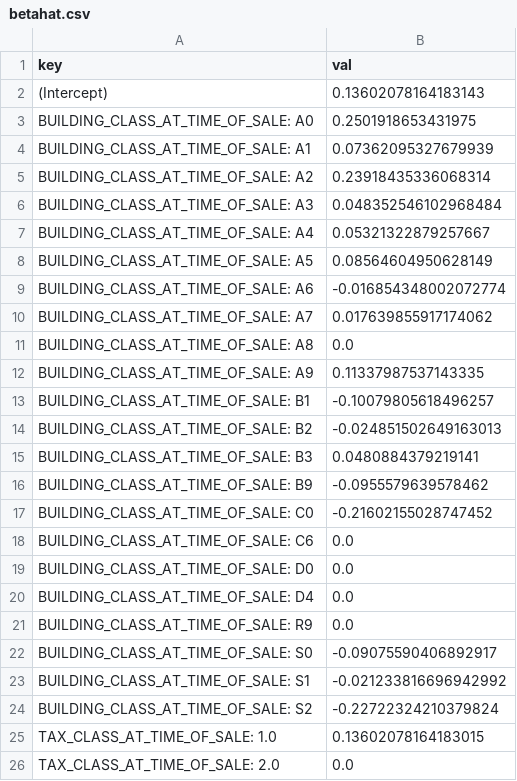
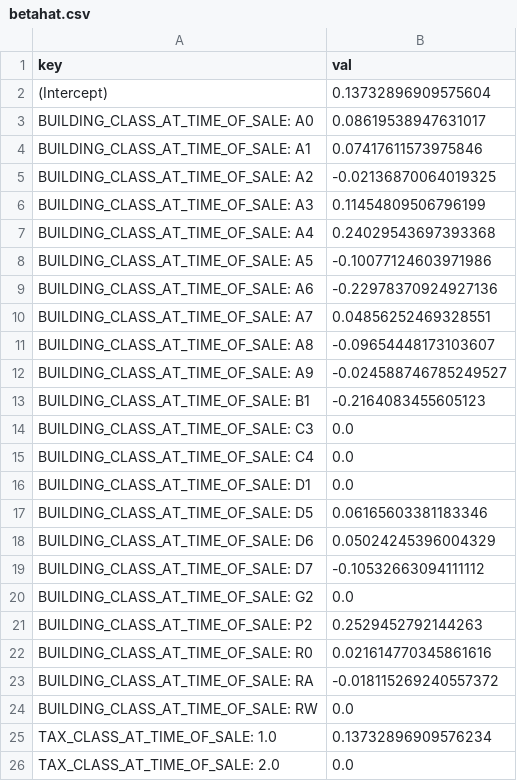
Before and after one commit to gwb/rdd-coverage, a CSV file: Maxime/NYC/betahat.csv, drawn as a sheet; removed rows and columns are numbered as before the commit, all else as after; the diff names each change by its address in the sheet, - before the commit and + after, or states it on an @@ line.

```diff
--- a/Maxime/NYC/betahat.csv
+++ b/Maxime/NYC/betahat.csv
-B2 (val): 0.13602078164183143
+B2 (val): 0.13732896909575604
-B3 (val): 0.2501918653431975
+B3 (val): 0.08619538947631017
-B4 (val): 0.07362095327679939
+B4 (val): 0.07417611573975846
-B5 (val): 0.23918435336068314
+B5 (val): -0.02136870064019325
-B6 (val): 0.048352546102968484
+B6 (val): 0.11454809506796199
-B7 (val): 0.05321322879257667
+B7 (val): 0.24029543697393368
-B8 (val): 0.08564604950628149
+B8 (val): -0.10077124603971986
-B9 (val): -0.016854348002072774
+B9 (val): -0.22978370924927136
-B10 (val): 0.017639855917174062
+B10 (val): 0.04856252469328551
-B11 (val): 0.0
+B11 (val): -0.09654448173103607
-B12 (val): 0.11337987537143335
+B12 (val): -0.024588746785249527
-B13 (val): -0.10079805618496257
+B13 (val): -0.2164083455605123
-row 14: BUILDING_CLASS_AT_TIME_OF_SALE: B2 | -0.024851502649163013
-row 15: BUILDING_CLASS_AT_TIME_OF_SALE: B3 | 0.0480884379219141
-row 16: BUILDING_CLASS_AT_TIME_OF_SALE: B9 | -0.0955579639578462
-row 17: BUILDING_CLASS_AT_TIME_OF_SALE: C0 | -0.21602155028747452
-A14 (key): BUILDING_CLASS_AT_TIME_OF_SALE: C6
+A14 (key): BUILDING_CLASS_AT_TIME_OF_SALE: C3
-A15 (key): BUILDING_CLASS_AT_TIME_OF_SALE: D0
+A15 (key): BUILDING_CLASS_AT_TIME_OF_SALE: C4
-A16 (key): BUILDING_CLASS_AT_TIME_OF_SALE: D4
+A16 (key): BUILDING_CLASS_AT_TIME_OF_SALE: D1
+row 17: BUILDING_CLASS_AT_TIME_OF_SALE: D5 | 0.06165603381183346
+row 18: BUILDING_CLASS_AT_TIME_OF_SALE: D6 | 0.05024245396004329
+row 19: BUILDING_CLASS_AT_TIME_OF_SALE: D7 | -0.10532663094111112
+row 20: BUILDING_CLASS_AT_TIME_OF_SALE: G2 | 0.0
+row 21: BUILDING_CLASS_AT_TIME_OF_SALE: P2 | 0.2529452792144263
+row 22: BUILDING_CLASS_AT_TIME_OF_SALE: R0 | 0.021614770345861616
+row 23: BUILDING_CLASS_AT_TIME_OF_SALE: RA | -0.018115269240557372
-A24 (key): BUILDING_CLASS_AT_TIME_OF_SALE: R9
+A24 (key): BUILDING_CLASS_AT_TIME_OF_SALE: RW
-row 22: BUILDING_CLASS_AT_TIME_OF_SALE: S0 | -0.09075590406892917
-row 23: BUILDING_CLASS_AT_TIME_OF_SALE: S1 | -0.021233816696942992
-row 24: BUILDING_CLASS_AT_TIME_OF_SALE: S2 | -0.22722324210379824
-B25 (val): 0.13602078164183015
+B25 (val): 0.13732896909576234
```
Also changed, not shown: 39 other files.
